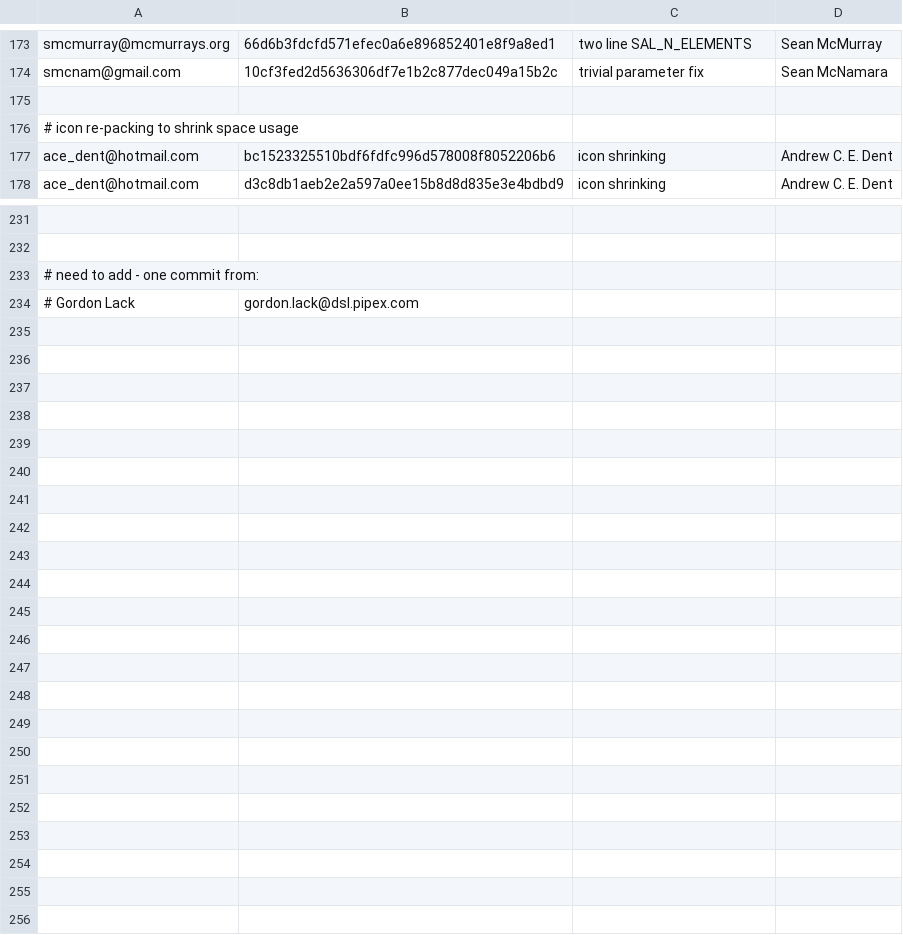
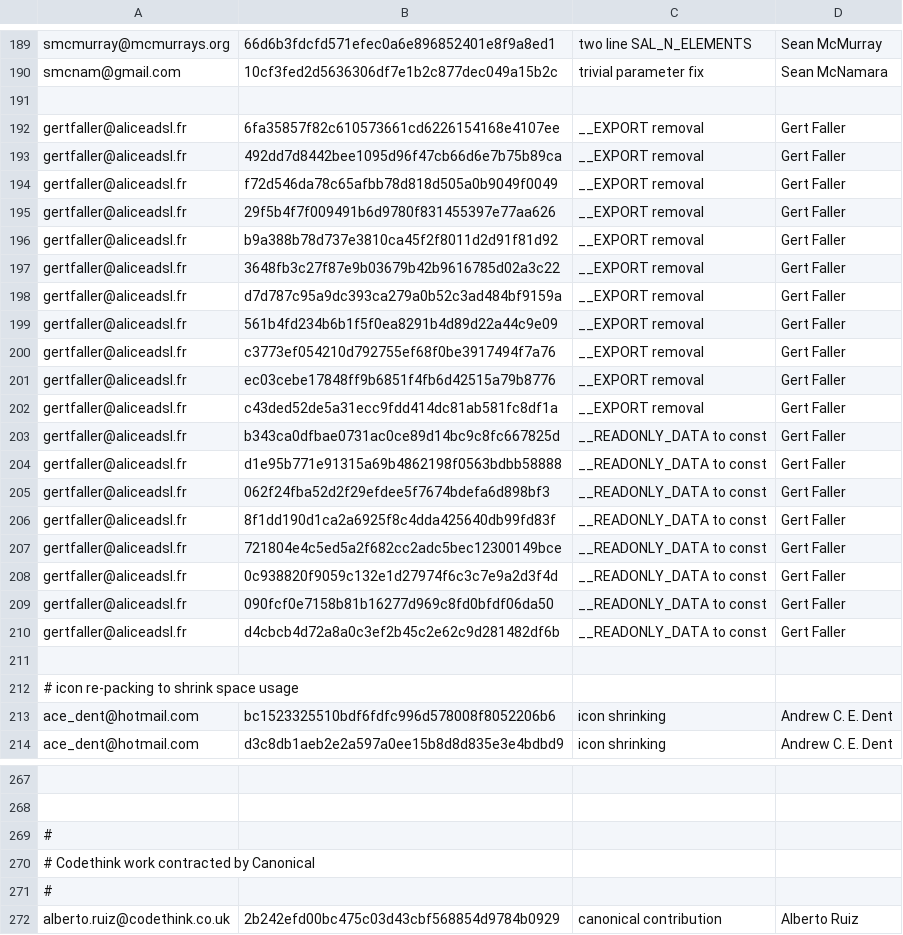
Before and after one commit to freedesktop/libreoffice-gitdm-config, a CSV file: mail-license.csv, drawn as a sheet; only a part is shown, gaps mark what is left out; removed rows and columns are numbered as before the commit, all else as after; the diff covers the shown part only; the diff names each change by its address in the sheet, - before the commit and + after, or states it on an @@ line.

Commit message:
more research

```diff
--- a/mail-license.csv
+++ b/mail-license.csv
+row 192: gertfaller@aliceadsl.fr | 6fa35857f82c610573661cd6226154168e4107ee | __EXPORT removal | Gert Faller
+row 193: gertfaller@aliceadsl.fr | 492dd7d8442bee1095d96f47cb66d6e7b75b89ca | __EXPORT removal | Gert Faller
+row 194: gertfaller@aliceadsl.fr | f72d546da78c65afbb78d818d505a0b9049f0049 | __EXPORT removal | Gert Faller
+row 195: gertfaller@aliceadsl.fr | 29f5b4f7f009491b6d9780f831455397e77aa626 | __EXPORT removal | Gert Faller
+row 196: gertfaller@aliceadsl.fr | b9a388b78d737e3810ca45f2f8011d2d91f81d92 | __EXPORT removal | Gert Faller
+row 197: gertfaller@aliceadsl.fr | 3648fb3c27f87e9b03679b42b9616785d02a3c22 | __EXPORT removal | Gert Faller
+row 198: gertfaller@aliceadsl.fr | d7d787c95a9dc393ca279a0b52c3ad484bf9159a | __EXPORT removal | Gert Faller
+row 199: gertfaller@aliceadsl.fr | 561b4fd234b6b1f5f0ea8291b4d89d22a44c9e09 | __EXPORT removal | Gert Faller
+row 200: gertfaller@aliceadsl.fr | c3773ef054210d792755ef68f0be3917494f7a76 | __EXPORT removal | Gert Faller
+row 201: gertfaller@aliceadsl.fr | ec03cebe17848ff9b6851f4fb6d42515a79b8776 | __EXPORT removal | Gert Faller
+row 202: gertfaller@aliceadsl.fr | c43ded52de5a31ecc9fdd414dc81ab581fc8df1a | __EXPORT removal | Gert Faller
+row 203: gertfaller@aliceadsl.fr | b343ca0dfbae0731ac0ce89d14bc9c8fc667825d | __READONLY_DATA to const | Gert Faller
+row 204: gertfaller@aliceadsl.fr | d1e95b771e91315a69b4862198f0563bdbb58888 | __READONLY_DATA to const | Gert Faller
+row 205: gertfaller@aliceadsl.fr | 062f24fba52d2f29efdee5f7674bdefa6d898bf3 | __READONLY_DATA to const | Gert Faller
+row 206: gertfaller@aliceadsl.fr | 8f1dd190d1ca2a6925f8c4dda425640db99fd83f | __READONLY_DATA to const | Gert Faller
+row 207: gertfaller@aliceadsl.fr | 721804e4c5ed5a2f682cc2adc5bec12300149bce | __READONLY_DATA to const | Gert Faller
+row 208: gertfaller@aliceadsl.fr | 0c938820f9059c132e1d27974f6c3c7e9a2d3f4d | __READONLY_DATA to const | Gert Faller
+row 209: gertfaller@aliceadsl.fr | 090fcf0e7158b81b16277d969c8fd0bfdf06da50 | __READONLY_DATA to const | Gert Faller
+row 210: gertfaller@aliceadsl.fr | d4cbcb4d72a8a0c3ef2b45c2e62c9d281482df6b | __READONLY_DATA to const | Gert Faller
+row 211: (empty)
-A269: # need to add - one commit from:
+A269: #
-row 234: # Gordon Lack | gordon.lack@dsl.pipex.com
+row 270: # Codethink work contracted by Canonical
+row 271: #
+row 272: alberto.ruiz@codethink.co.uk | 2b242efd00bc475c03d43cbf568854d9784b0929 | canonical contribution | Alberto Ruiz
```
Also changed, not shown: 16 added rows elsewhere in this file.
